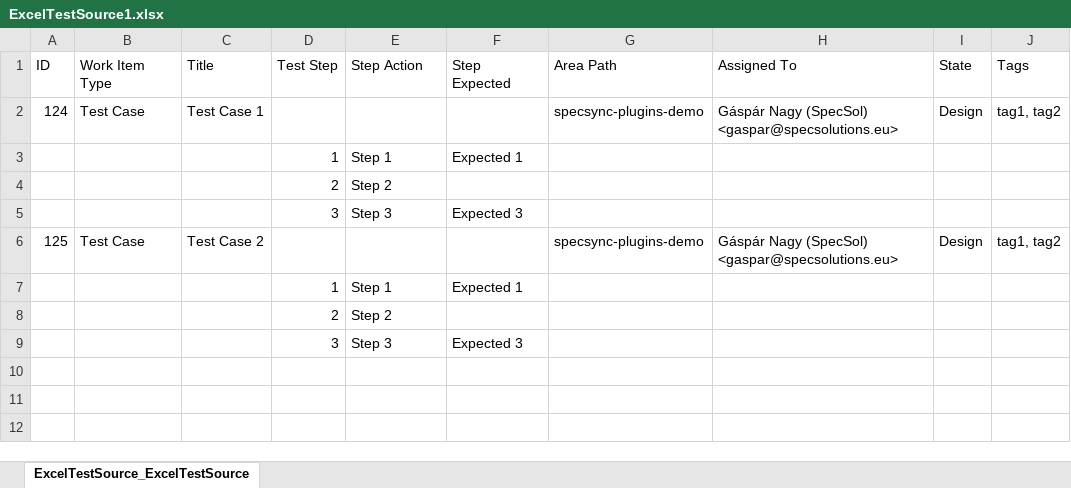
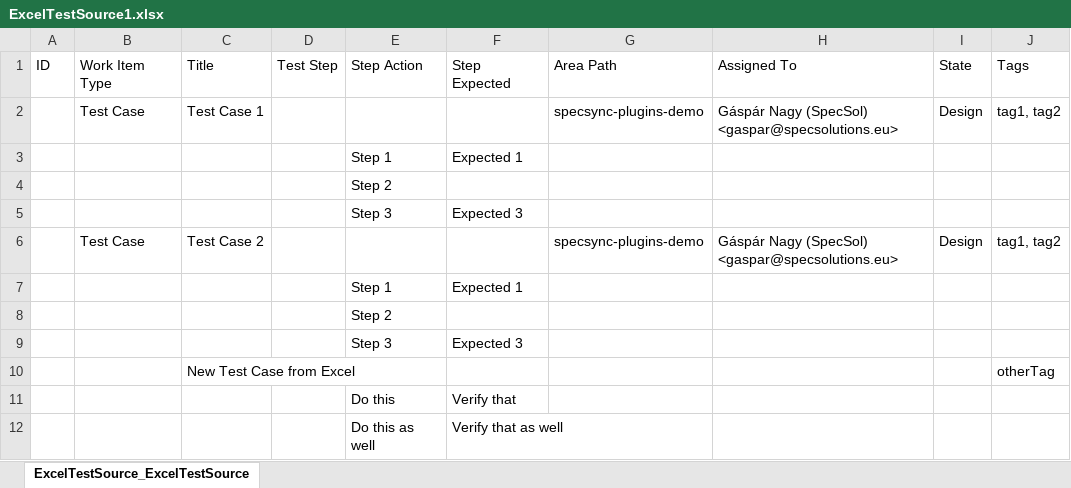
Before and after one commit to specsolutions/specsync-plugins, an Excel workbook: excel-test-source-plugin/SampleProject/ExcelTestSource1.xlsx, sheet ExcelTestSource_ExcelTestSource, drawn as a sheet; values as stored, in another font and other column widths than the file's, no borders; table styles not drawn; the diff names each change by its address in the sheet, - before the commit and + after, or states it on an @@ line.

Commit message:
Allow creating new Test Cases from Excel

```diff
--- a/excel-test-source-plugin/SampleProject/ExcelTestSource1.xlsx (sheet ExcelTestSource_ExcelTestSource)
+++ b/excel-test-source-plugin/SampleProject/ExcelTestSource1.xlsx (sheet ExcelTestSource_ExcelTestSource)
-A2: 124
+A2: (empty)
-D3: 1
+D3: (empty)
-D4: 2
+D4: (empty)
-D5: 3
+D5: (empty)
-A6: 125
+A6: (empty)
-D7: 1
+D7: (empty)
-D8: 2
+D8: (empty)
-D9: 3
+D9: (empty)
+row 10:  |  | New Test Case from Excel |  |  |  |  |  |  | otherTag
+row 11:  |  |  |  | Do this | Verify that
+row 12:  |  |  |  | Do this as well | Verify that as well
```
Also changed, not shown: 5 other files.
